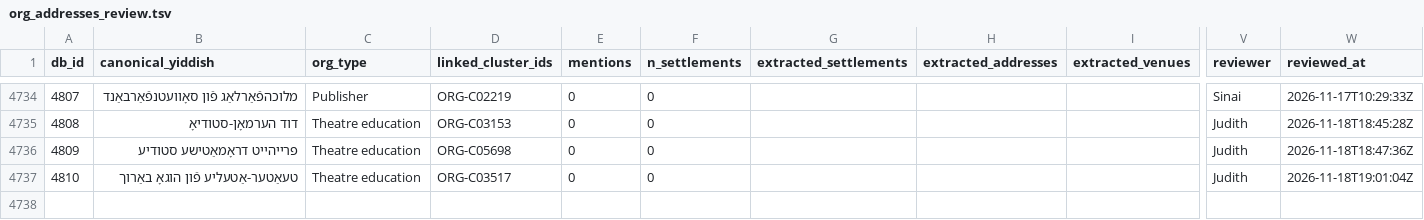
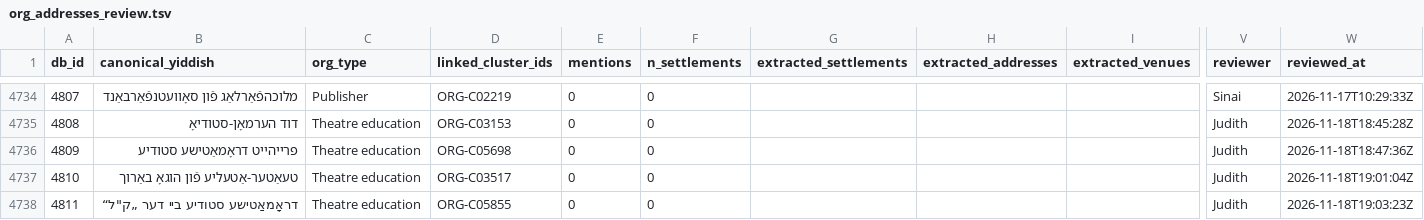
Before and after one commit to sinairusinek/Dybbuk, a TSV file: Zylbercweig/organizations/org_addresses_review.tsv, drawn as a sheet; only a part is shown, gaps mark what is left out; rows hold the shown columns only; the diff names each change by its address in the sheet, - before the commit and + after, or states it on an @@ line.

Commit message:
chore: append new org 4811 to addresses

```diff
--- a/Zylbercweig/organizations/org_addresses_review.tsv
+++ b/Zylbercweig/organizations/org_addresses_review.tsv
+row 4738: 4811 | דראָמאַטישע סטודיע ביי דער „ק"ל“ | Theatre education | ORG-C05855 | 0 | 0 |  |  |  | Judith | 2026-11-18T19:03:23Z
```
